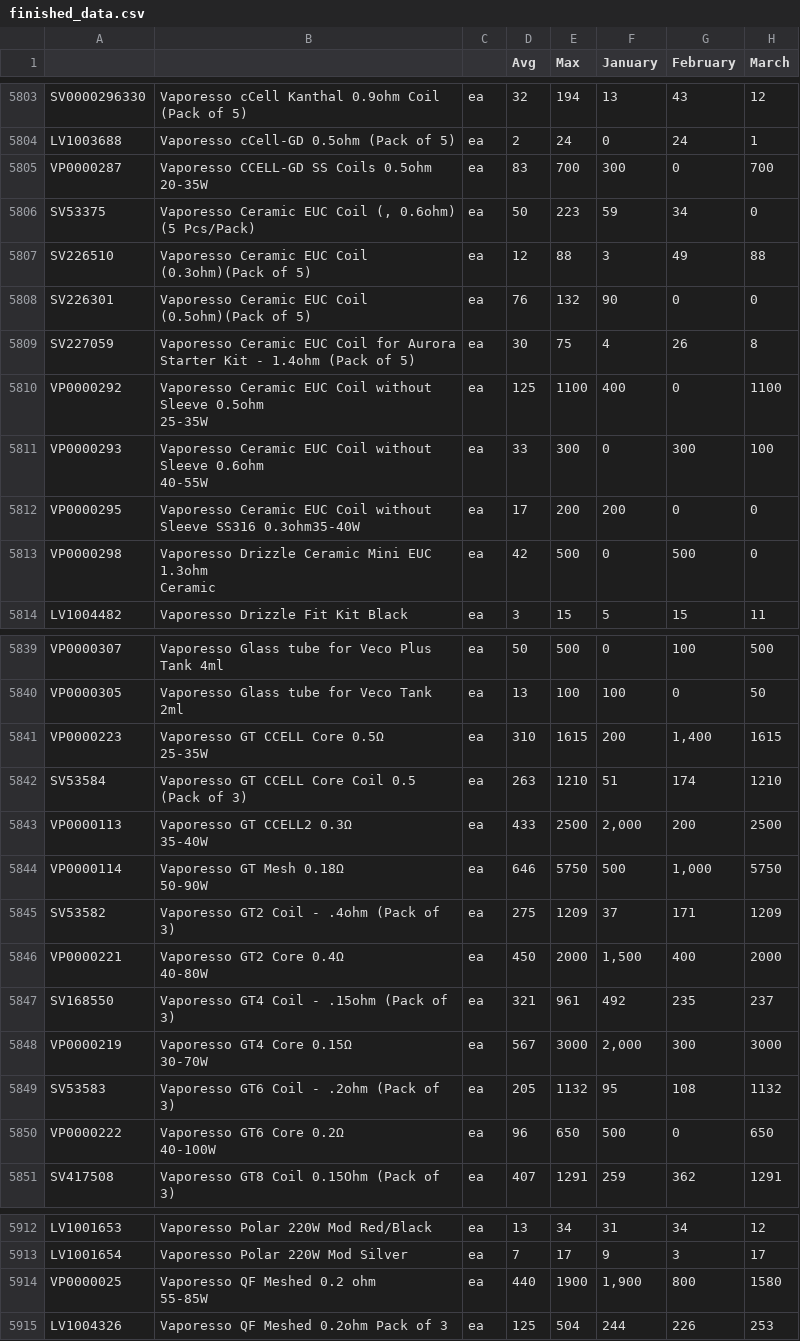
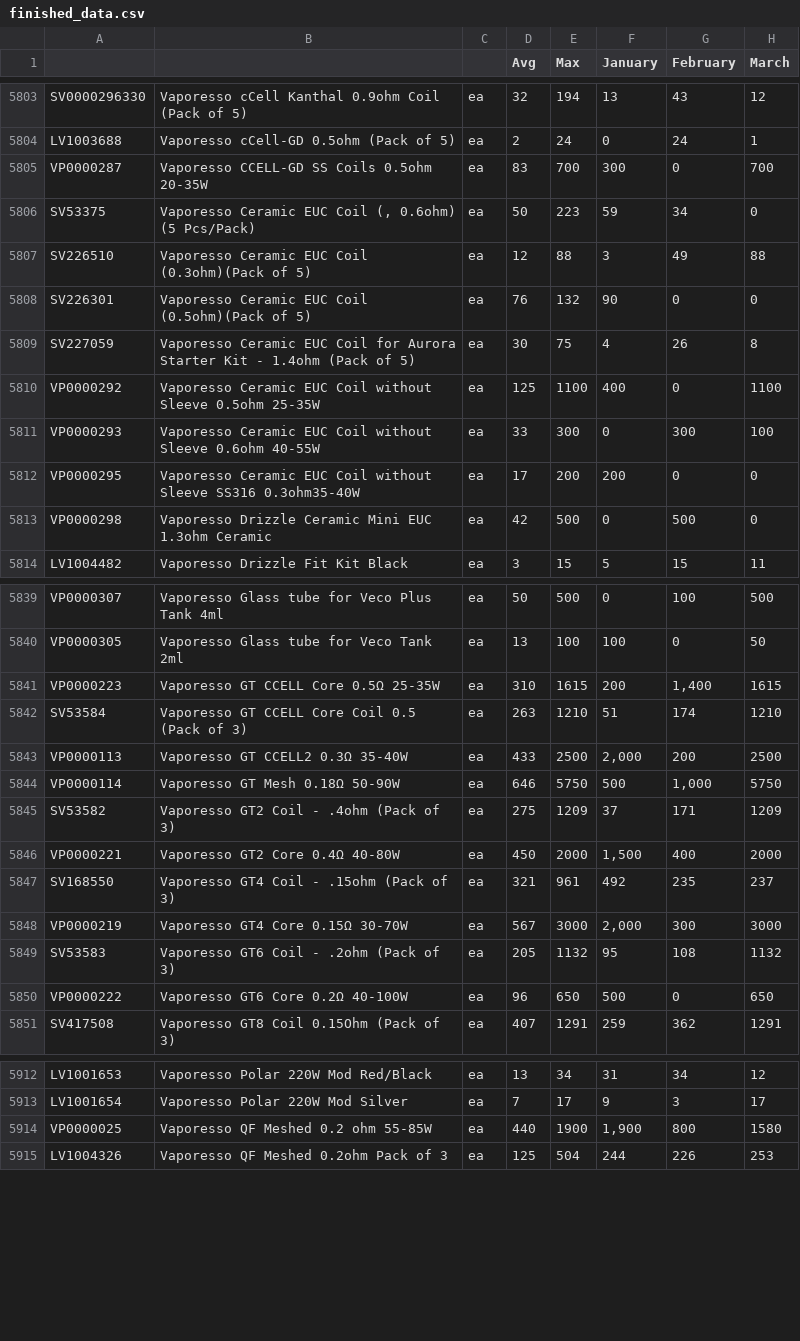
Before and after one commit to yoany-eightcig/procurement-system, a CSV file: storage/app/public/finished_data.csv, drawn as a sheet; only a part is shown, gaps mark what is left out; ↵ is a line break in a cell; the diff covers the shown part only; the diff names each change by its address in the sheet, - before the commit and + after, or states it on an @@ line.

Commit message:
added update current inventory and fixed finished_data.csv struct

```diff
--- a/storage/app/public/finished_data.csv
+++ b/storage/app/public/finished_data.csv
-B5805: Vaporesso CCELL-GD SS Coils 0.5ohm ↵ 20-35W
+B5805: Vaporesso CCELL-GD SS Coils 0.5ohm 20-35W
-B5810: …0.5ohm ↵ 25-35W
+B5810: …0.5ohm 25-35W
-B5811: …0.6ohm ↵ 40-55W
+B5811: …0.6ohm 40-55W
-B5813: …1.3ohm ↵ Ceramic
+B5813: …1.3ohm Ceramic
-B5841: Vaporesso GT CCELL Core 0.5Ω ↵ 25-35W
+B5841: Vaporesso GT CCELL Core 0.5Ω 25-35W
-B5843: Vaporesso GT CCELL2 0.3Ω ↵ 35-40W
+B5843: Vaporesso GT CCELL2 0.3Ω 35-40W
-B5844: Vaporesso GT Mesh 0.18Ω ↵ 50-90W
+B5844: Vaporesso GT Mesh 0.18Ω 50-90W
-B5846: Vaporesso GT2 Core 0.4Ω ↵ 40-80W
+B5846: Vaporesso GT2 Core 0.4Ω 40-80W
-B5848: Vaporesso GT4 Core 0.15Ω ↵ 30-70W
+B5848: Vaporesso GT4 Core 0.15Ω 30-70W
-B5850: Vaporesso GT6 Core 0.2Ω ↵ 40-100W
+B5850: Vaporesso GT6 Core 0.2Ω 40-100W
-B5914: Vaporesso QF Meshed 0.2 ohm ↵ 55-85W
+B5914: Vaporesso QF Meshed 0.2 ohm 55-85W
```
Also changed, not shown: 3 edited cells elsewhere in this file, 3 other files.
